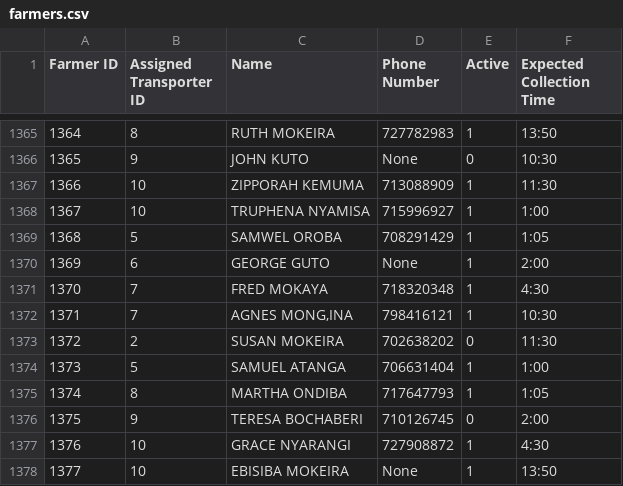
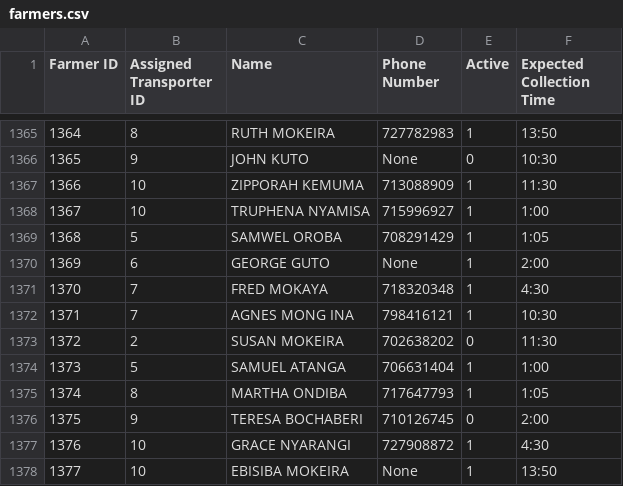
Before and after one commit to cocassel/milk-buddy, a CSV file: farmers.csv, drawn as a sheet; only a part is shown, gaps mark what is left out; the diff names each change by its address in the sheet, - before the commit and + after, or states it on an @@ line.

```diff
--- a/farmers.csv
+++ b/farmers.csv
-C1372 (Name): AGNES MONG,INA
+C1372 (Name): AGNES MONG INA
```
Also changed, not shown: 1 other file.
